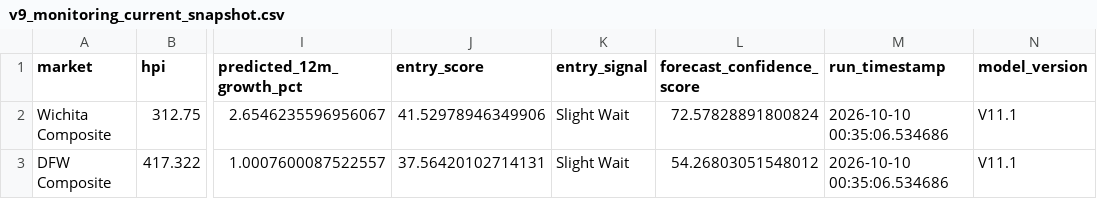
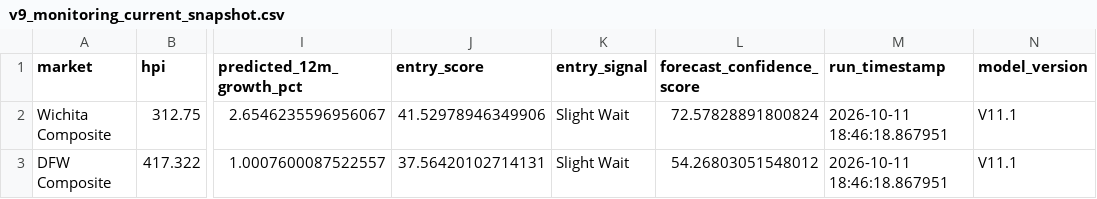
Before and after one commit to dlockar1mtg/HousingIntelligencePlatform, a CSV file: state/v9_monitoring_current_snapshot.csv, drawn as a sheet; only a part is shown, gaps mark what is left out; the diff names each change by its address in the sheet, - before the commit and + after, or states it on an @@ line.

```diff
--- a/state/v9_monitoring_current_snapshot.csv
+++ b/state/v9_monitoring_current_snapshot.csv
-M2:M3 (run_timestamp): 2026-10-10 00:35:06.534686
+M2:M3 (run_timestamp): 2026-10-11 18:46:18.867951
```
Also changed, not shown: state/v10_data_freshness_report.csv, state/v9_monitoring_history.csv, 1 other file.
